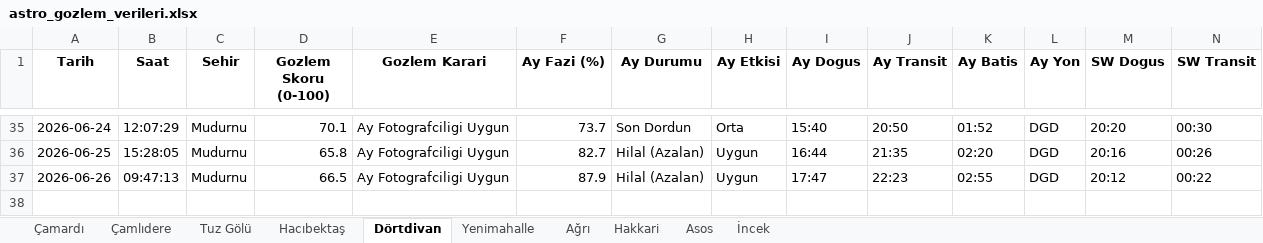
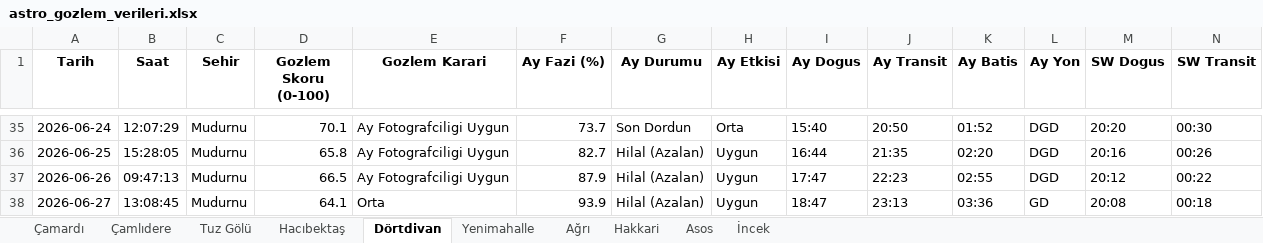
Before and after one commit to muhdogan-max/astro-gozlem, an Excel workbook: HavaTakip/astro_gozlem_verileri.xlsx, sheet Dörtdivan, drawn as a sheet; only a part is shown, gaps mark what is left out; values as stored, in another font and other column widths than the file's, no borders; rows hold the shown columns only; the diff names each change by its address in the sheet, - before the commit and + after, or states it on an @@ line.

```diff
--- a/HavaTakip/astro_gozlem_verileri.xlsx (sheet Dörtdivan)
+++ b/HavaTakip/astro_gozlem_verileri.xlsx (sheet Dörtdivan)
+row 38: 2026-06-27 | 13:08:45 | Mudurnu | 64.1 | Orta | 93.9 | Hilal (Azalan) | Uygun | 18:47 | 23:13 | 03:36 | GD | 20:08 | 00:18
```
Also changed, not shown: sheet Asos, sheet Hakkari, sheet Ağrı, sheet Çamlıdere, sheet Hacıbektaş, sheet İncek, 3 more sheets.
